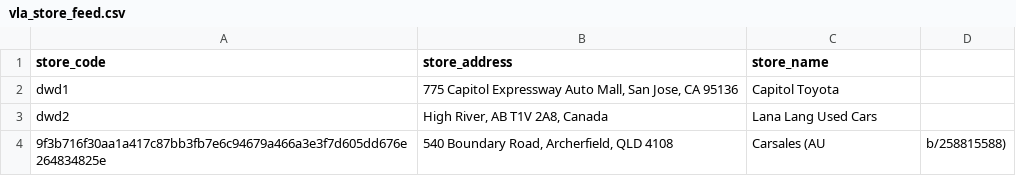
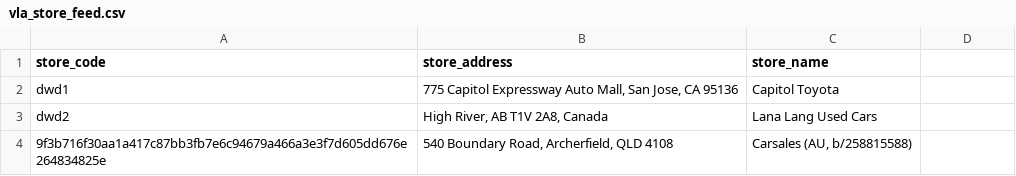
Before and after one commit to dwdii/dwdii.github.io, a CSV file: vla/vla_store_feed.csv, drawn as a sheet.

Commit message:
Update vla_store_feed.csv

```diff
--- a/vla/vla_store_feed.csv
+++ b/vla/vla_store_feed.csv
@@ -3,2 +3,2 @@ dwd1,"775 Capitol Expressway Auto Mall, San Jose, CA 95136",Capitol Toyota
 dwd2,"High River, AB T1V 2A8, Canada",Lana Lang Used Cars
-9f3b716f30aa1a417c87bb3fb7e6c94679a466a3e3f7d605dd676e264834825e,"540 Boundary Road, Archerfield, QLD 4108",Carsales (AU, b/258815588)
+9f3b716f30aa1a417c87bb3fb7e6c94679a466a3e3f7d605dd676e264834825e,"540 Boundary Road, Archerfield, QLD 4108","Carsales (AU, b/258815588)"
```
